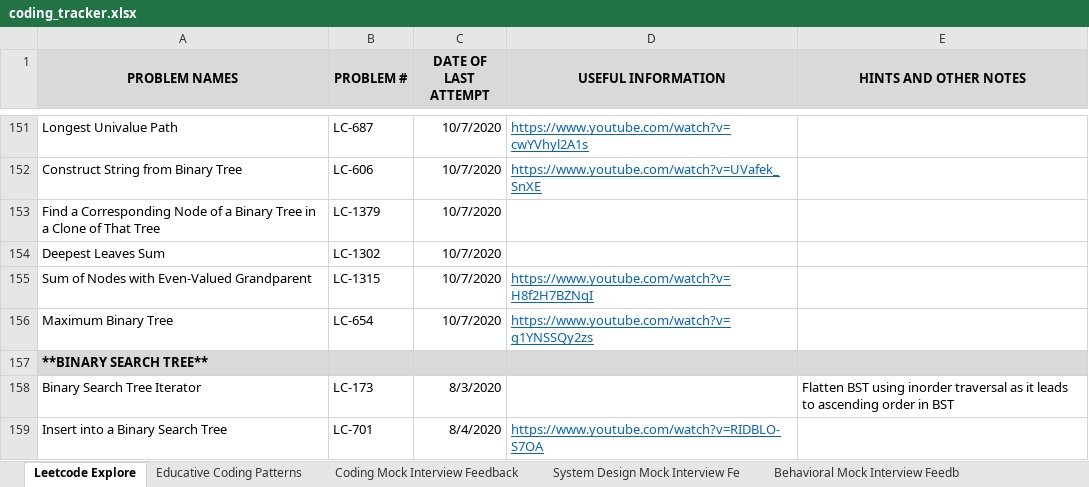
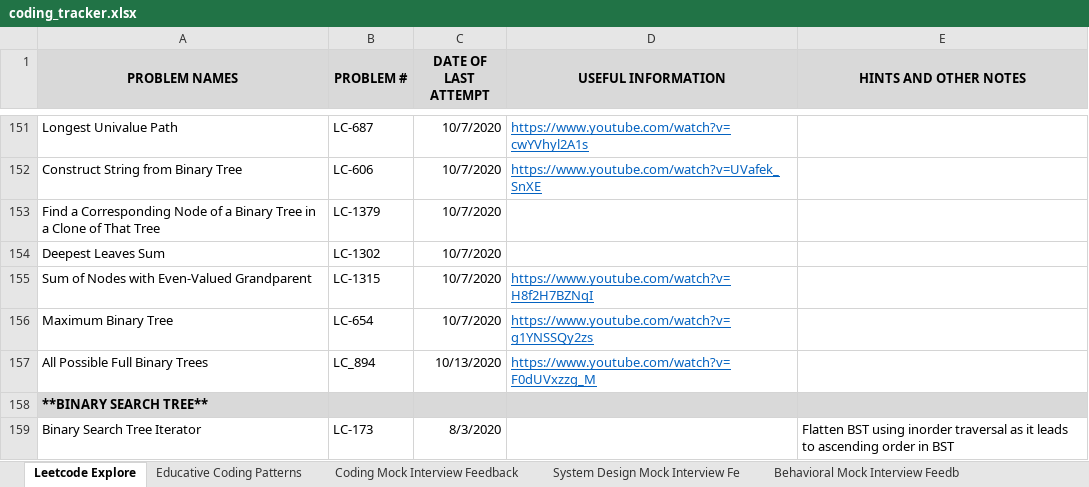
Before and after one commit to suhassrivats/Data-Structures-And-Algorithms-Implementation, an Excel workbook: coding_tracker.xlsx, sheet Leetcode Explore, drawn as a sheet; only a part is shown, gaps mark what is left out; the shorter side is filled out with more unchanged rows; values as stored, in another font and other column widths than the file's, no borders; the diff names each change by its address in the sheet, - before the commit and + after, or states it on an @@ line.

Commit message:
LC894_AllPossibleFullBinaryTrees algorithm

```diff
--- a/coding_tracker.xlsx (sheet Leetcode Explore)
+++ b/coding_tracker.xlsx (sheet Leetcode Explore)
+row 157: All Possible Full Binary Trees | LC_894 | 10/13/2020 | https://www.youtube.com/watch?v=F0dUVxzzg_M
```
Also changed, not shown: 1 other file.
